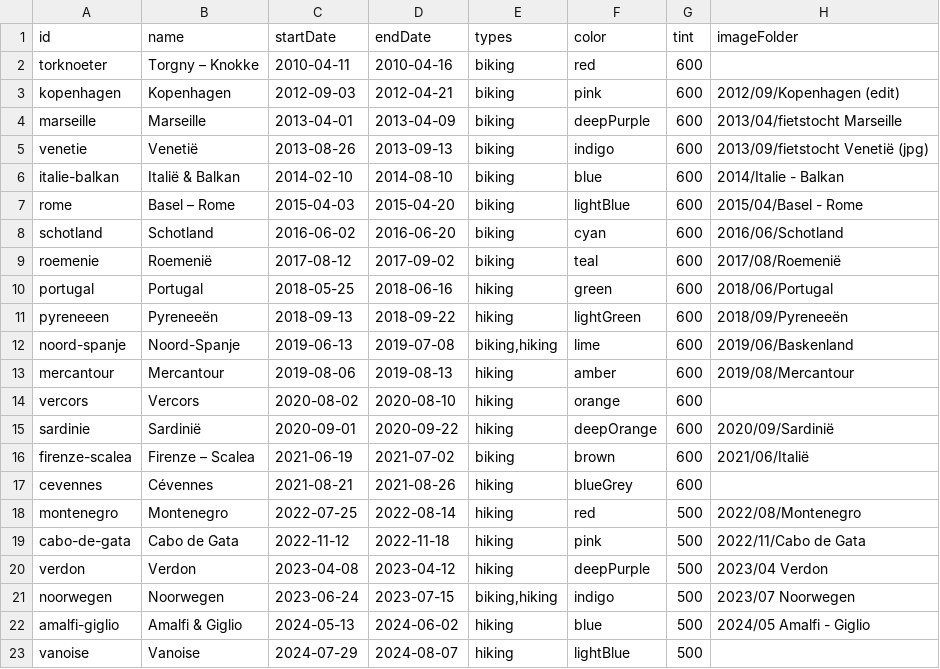
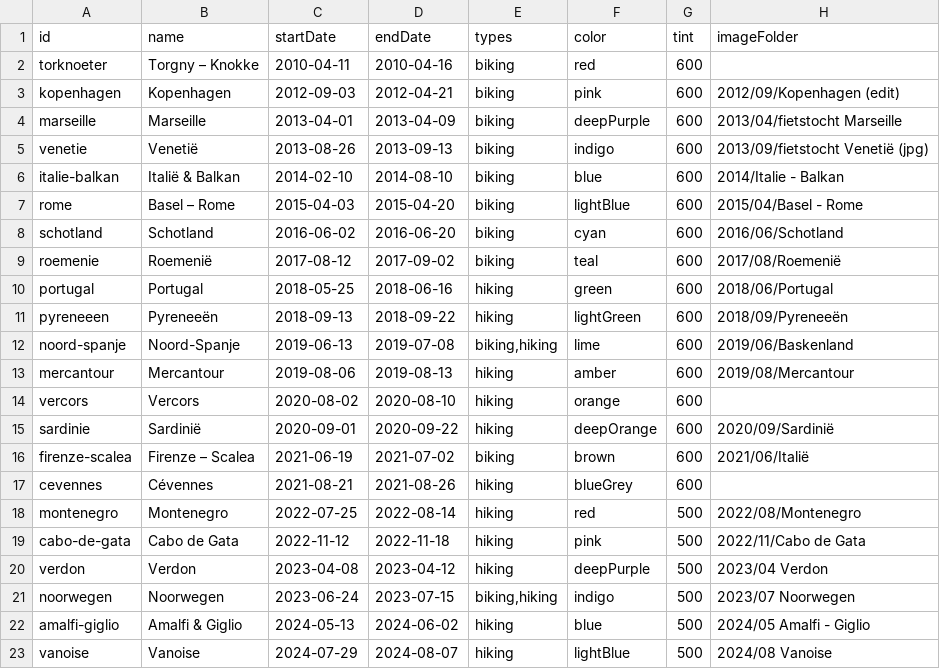
Before and after one commit to Lebuin/travelmap, a CSV file: src/assets/travels.csv, drawn as a sheet.

Commit message:
add vanoise images

```diff
--- a/src/assets/travels.csv
+++ b/src/assets/travels.csv
@@ -22,2 +22,2 @@ noorwegen,Noorwegen,2023-06-24,2023-07-15,"biking,hiking",indigo,500,2023/07 Noo
 amalfi-giglio,Amalfi & Giglio,2024-05-13,2024-06-02,hiking,blue,500,2024/05 Amalfi - Giglio
-vanoise,Vanoise,2024-07-29,2024-08-07,hiking,lightBlue,500,
+vanoise,Vanoise,2024-07-29,2024-08-07,hiking,lightBlue,500,2024/08 Vanoise
```
